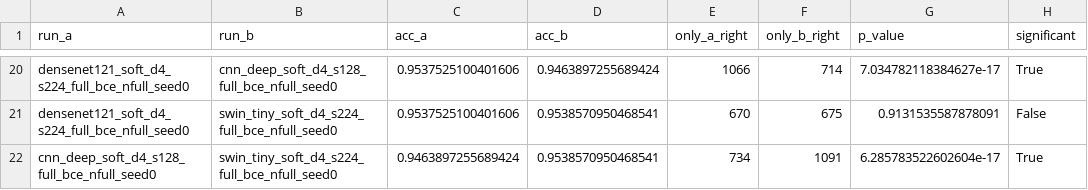
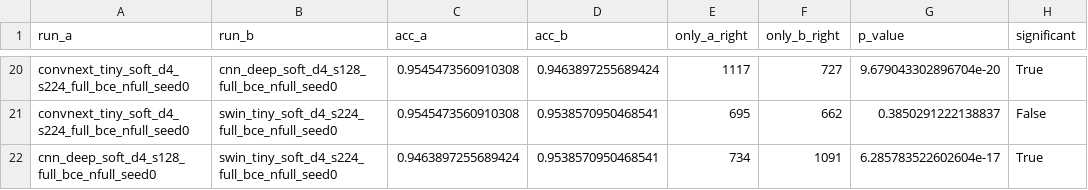
Before and after one commit to ralorin/galaxy-morphology, a CSV file: results/mcnemar.csv, drawn as a sheet; only a part is shown, gaps mark what is left out; the diff covers the shown part only; the diff names each change by its address in the sheet, - before the commit and + after, or states it on an @@ line.

```diff
--- a/results/mcnemar.csv
+++ b/results/mcnemar.csv
-A20:A21 (run_a): densenet121_soft_d4_s224_full_bce_nfull_seed0
+A20:A21 (run_a): convnext_tiny_soft_d4_s224_full_bce_nfull_seed0
-C20:C21 (acc_a): 0.9537525100401606
+C20:C21 (acc_a): 0.9545473560910308
-E20 (only_a_right): 1066
+E20 (only_a_right): 1117
-F20 (only_b_right): 714
+F20 (only_b_right): 727
-G20 (p_value): 7.034782118384627e-17
+G20 (p_value): 9.679043302896704e-20
-E21 (only_a_right): 670
+E21 (only_a_right): 695
-F21 (only_b_right): 675
+F21 (only_b_right): 662
-G21 (p_value): 0.9131535587878091
+G21 (p_value): 0.3850291222138837
```
Also changed, not shown: 3 added rows, 3 removed rows and 33 edited cells elsewhere in this file, results/architecture_pairwise.csv, 27 other files.
